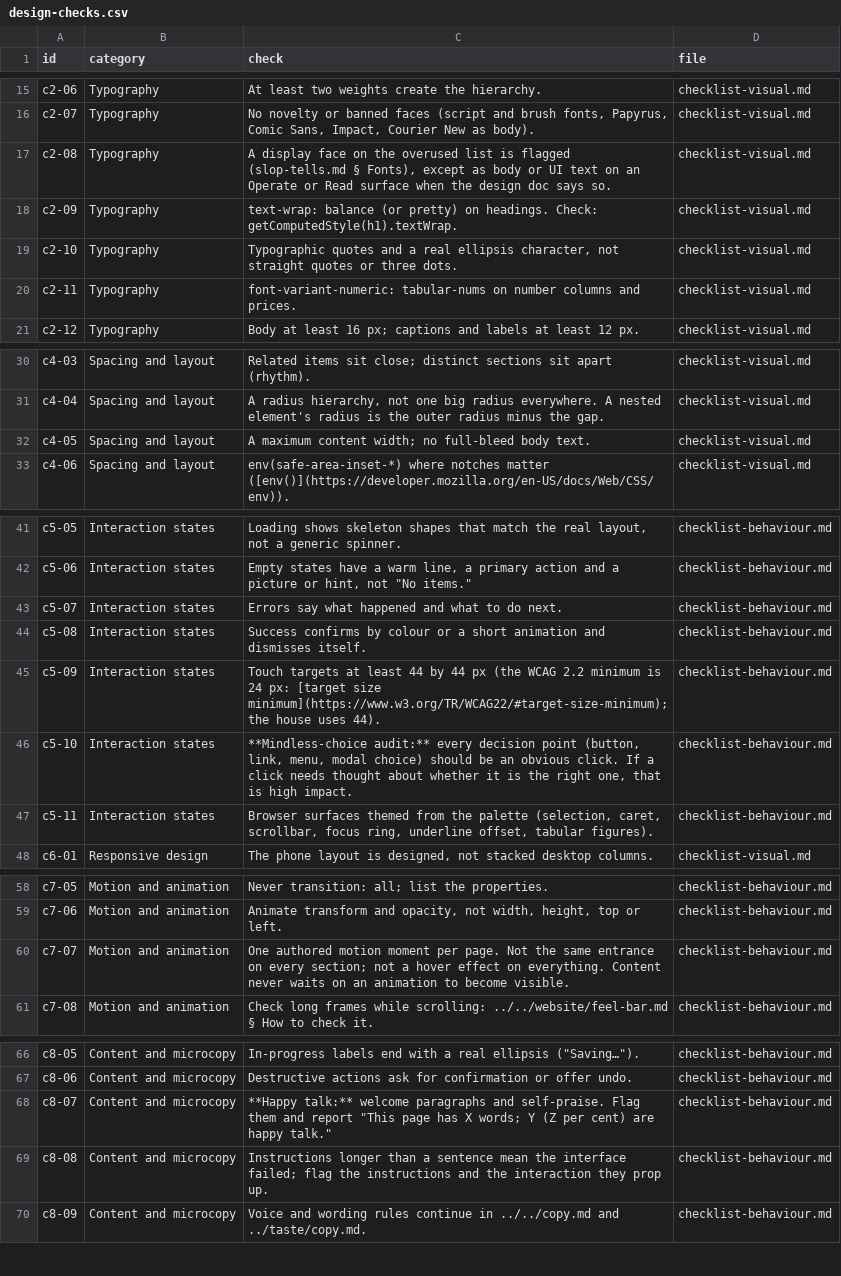
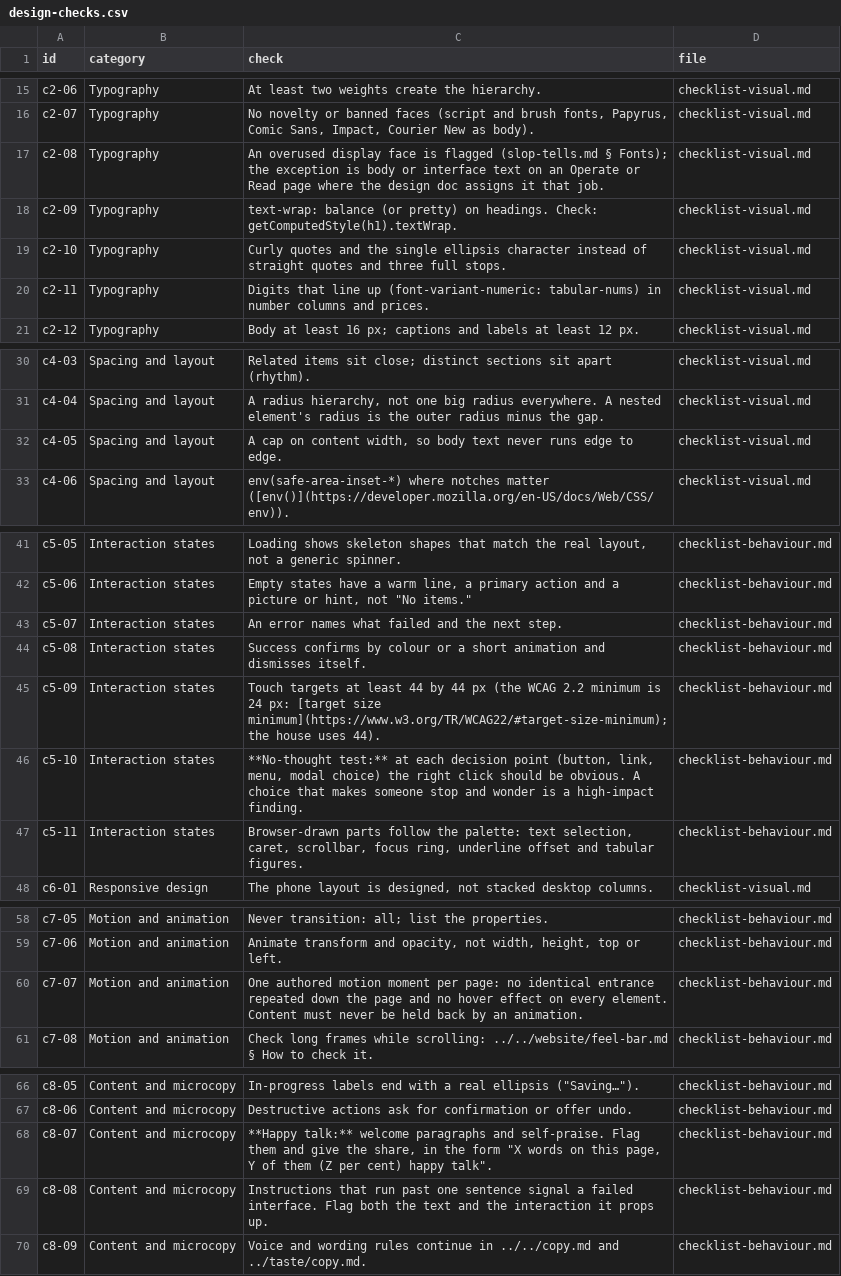
Before and after one commit to JeffreyScottHamilton/Ultimatum, a CSV file: plugins/ultimatum/data/craft/design-review-qa/design-checks.csv, drawn as a sheet; only a part is shown, gaps mark what is left out.

```diff
--- a/plugins/ultimatum/data/craft/design-review-qa/design-checks.csv
+++ b/plugins/ultimatum/data/craft/design-review-qa/design-checks.csv
@@ -16,6 +16,6 @@ c2-06,Typography,At least two weights create the hierarchy.,checklist-visual.md
 c2-07,Typography,"No novelty or banned faces (script and brush fonts, Papyrus, Comic Sans, Impact, Courier New as body).",checklist-visual.md
-c2-08,Typography,"A display face on the overused list is flagged (slop-tells.md § Fonts), except as body or UI text on an Operate or Read surface when the design doc says so.",checklist-visual.md
+c2-08,Typography,An overused display face is flagged (slop-tells.md § Fonts); the exception is body or interface text on an Operate or Read page where the design doc assigns it that job.,checklist-visual.md
 c2-09,Typography,text-wrap: balance (or pretty) on headings. Check: getComputedStyle(h1).textWrap.,checklist-visual.md
-c2-10,Typography,"Typographic quotes and a real ellipsis character, not straight quotes or three dots.",checklist-visual.md
-c2-11,Typography,font-variant-numeric: tabular-nums on number columns and prices.,checklist-visual.md
+c2-10,Typography,Curly quotes and the single ellipsis character instead of straight quotes and three full stops.,checklist-visual.md
+c2-11,Typography,Digits that line up (font-variant-numeric: tabular-nums) in number columns and prices.,checklist-visual.md
 c2-12,Typography,Body at least 16 px; captions and labels at least 12 px.,checklist-visual.md
@@ -31,3 +31,3 @@ c4-03,Spacing and layout,Related items sit close; distinct sections sit apart (r
 c4-04,Spacing and layout,"A radius hierarchy, not one big radius everywhere. A nested element's radius is the outer radius minus the gap.",checklist-visual.md
-c4-05,Spacing and layout,A maximum content width; no full-bleed body text.,checklist-visual.md
+c4-05,Spacing and layout,"A cap on content width, so body text never runs edge to edge.",checklist-visual.md
 c4-06,Spacing and layout,env(safe-area-inset-*) where notches matter ([env()](https://developer.mozilla.org/en-US/docs/Web/CSS/env)).,checklist-visual.md
@@ -42,7 +42,7 @@ c5-05,Interaction states,"Loading shows skeleton shapes that match the real layo
 c5-06,Interaction states,"Empty states have a warm line, a primary action and a picture or hint, not ""No items.""",checklist-behaviour.md
-c5-07,Interaction states,Errors say what happened and what to do next.,checklist-behaviour.md
+c5-07,Interaction states,An error names what failed and the next step.,checklist-behaviour.md
 c5-08,Interaction states,Success confirms by colour or a short animation and dismisses itself.,checklist-behaviour.md
 c5-09,Interaction states,Touch targets at least 44 by 44 px (the WCAG 2.2 minimum is 24 px: [target size minimum](https://www.w3.org/TR/WCAG22/#target-size-minimum); the house uses 44).,checklist-behaviour.md
-c5-10,Interaction states,"**Mindless-choice audit:** every decision point (button, link, menu, modal choice) should be an obvious click. If a click needs thought about whether it is the right one, that is high impact.",checklist-behaviour.md
-c5-11,Interaction states,"Browser surfaces themed from the palette (selection, caret, scrollbar, focus ring, underline offset, tabular figures).",checklist-behaviour.md
+c5-10,Interaction states,"**No-thought test:** at each decision point (button, link, menu, modal choice) the right click should be obvious. A choice that makes someone stop and wonder is a high-impact finding.",checklist-behaviour.md
+c5-11,Interaction states,"Browser-drawn parts follow the palette: text selection, caret, scrollbar, focus ring, underline offset and tabular figures.",checklist-behaviour.md
 c6-01,Responsive design,"The phone layout is designed, not stacked desktop columns.",checklist-visual.md
@@ -59,3 +59,3 @@ c7-05,Motion and animation,Never transition: all; list the properties.,checklist
 c7-06,Motion and animation,"Animate transform and opacity, not width, height, top or left.",checklist-behaviour.md
-c7-07,Motion and animation,One authored motion moment per page. Not the same entrance on every section; not a hover effect on everything. Content never waits on an animation to become visible.,checklist-behaviour.md
+c7-07,Motion and animation,One authored motion moment per page: no identical entrance repeated down the page and no hover effect on every element. Content must never be held back by an animation.,checklist-behaviour.md
 c7-08,Motion and animation,Check long frames while scrolling: ../../website/feel-bar.md § How to check it.,checklist-behaviour.md
@@ -67,4 +67,4 @@ c8-05,Content and microcopy,"In-progress labels end with a real ellipsis (""Savi
 c8-06,Content and microcopy,Destructive actions ask for confirmation or offer undo.,checklist-behaviour.md
-c8-07,Content and microcopy,"**Happy talk:** welcome paragraphs and self-praise. Flag them and report ""This page has X words; Y (Z per cent) are happy talk.""",checklist-behaviour.md
-c8-08,Content and microcopy,Instructions longer than a sentence mean the interface failed; flag the instructions and the interaction they prop up.,checklist-behaviour.md
+c8-07,Content and microcopy,"**Happy talk:** welcome paragraphs and self-praise. Flag them and give the share, in the form ""X words on this page, Y of them (Z per cent) happy talk"".",checklist-behaviour.md
+c8-08,Content and microcopy,Instructions that run past one sentence signal a failed interface. Flag both the text and the interaction it props up.,checklist-behaviour.md
 c8-09,Content and microcopy,Voice and wording rules continue in ../../copy.md and ../taste/copy.md.,checklist-behaviour.md
```
Also changed, not shown: 15 other files.
